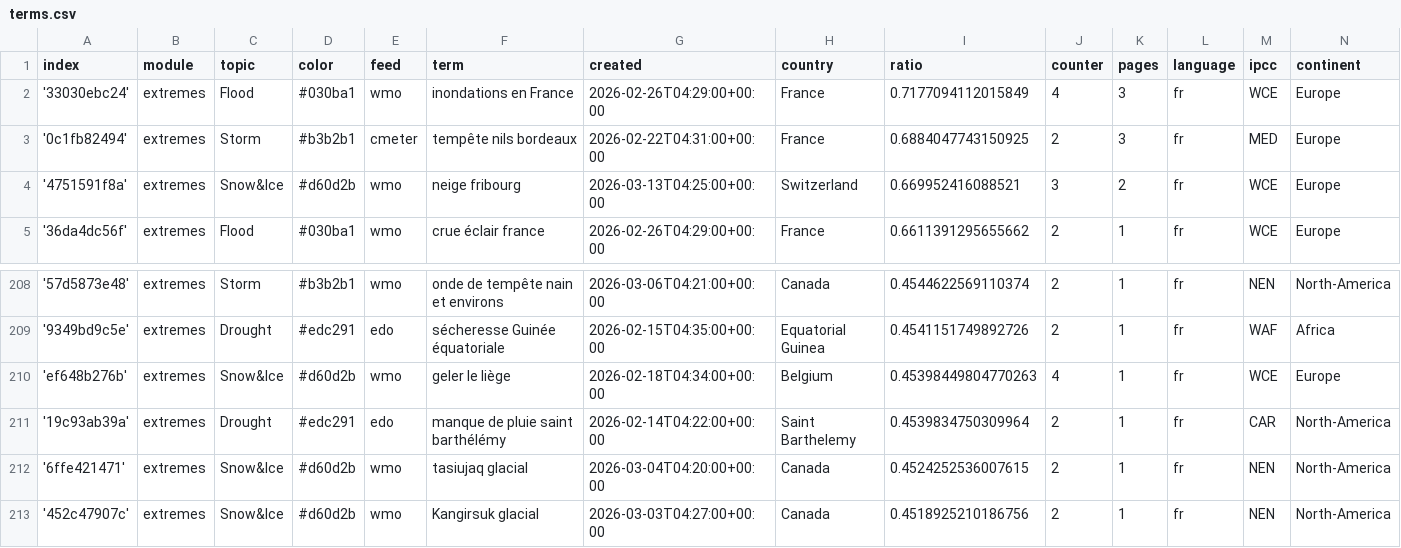
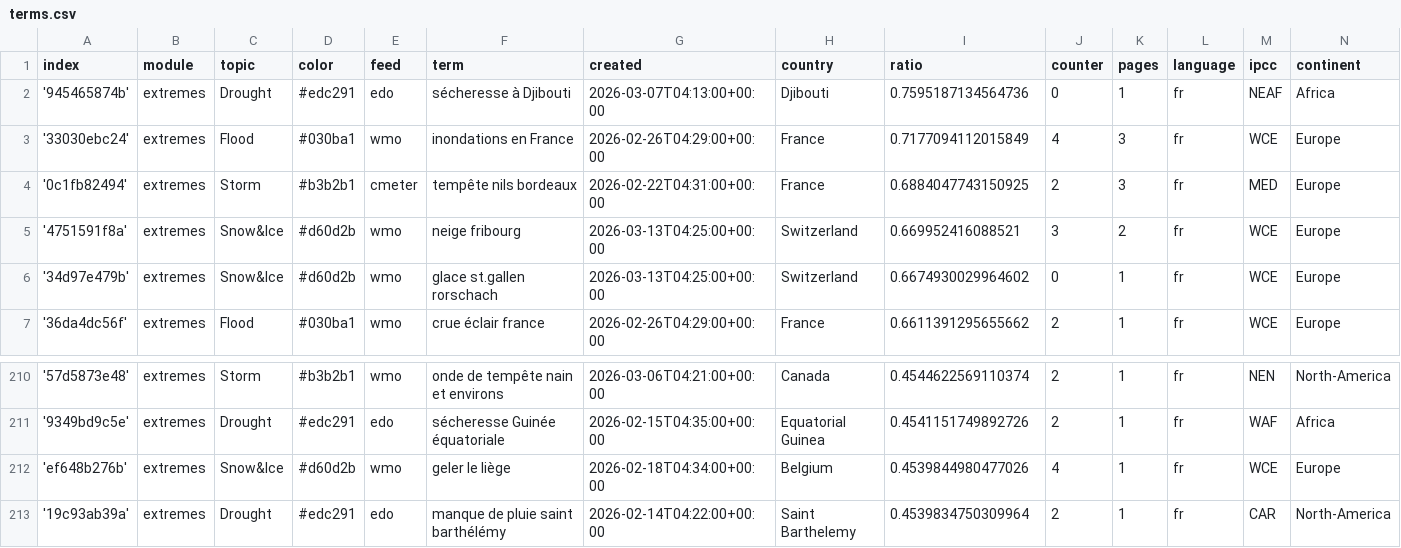
Before and after one commit to TinoH91news/frenchExtremes, a CSV file: terms.csv, drawn as a sheet; only a part is shown, gaps mark what is left out; the shorter side is filled out with more unchanged rows.

Commit message:
Commit from GitHub Actions (import:0.0)

```diff
--- a/terms.csv
+++ b/terms.csv
@@ -1,2 +1,3 @@
 index,module,topic,color,feed,term,created,country,ratio,counter,pages,language,ipcc,continent
+'945465874b',extremes,Drought,#edc291,edo,sécheresse à Djibouti,2026-03-07T04:13:00+00:00,Djibouti,0.7595187134564736,0,1,fr,NEAF,Africa
 '33030ebc24',extremes,Flood,#030ba1,wmo,inondations en France,2026-02-26T04:29:00+00:00,France,0.7177094112015849,4,3,fr,WCE,Europe
@@ -4,2 +5,3 @@ index,module,topic,color,feed,term,created,country,ratio,counter,pages,language,
 '4751591f8a',extremes,Snow&Ice,#d60d2b,wmo,neige fribourg,2026-03-13T04:25:00+00:00,Switzerland,0.669952416088521,3,2,fr,WCE,Europe
+'34d97e479b',extremes,Snow&Ice,#d60d2b,wmo,glace st.gallen rorschach,2026-03-13T04:25:00+00:00,Switzerland,0.6674930029964602,0,1,fr,WCE,Europe
 '36da4dc56f',extremes,Flood,#030ba1,wmo,crue éclair france,2026-02-26T04:29:00+00:00,France,0.6611391295655662,2,1,fr,WCE,Europe
@@ -209,3 +211,3 @@ index,module,topic,color,feed,term,created,country,ratio,counter,pages,language,
 '9349bd9c5e',extremes,Drought,#edc291,edo,sécheresse Guinée équatoriale,2026-02-15T04:35:00+00:00,Equatorial Guinea,0.4541151749892726,2,1,fr,WAF,Africa
-'ef648b276b',extremes,Snow&Ice,#d60d2b,wmo,geler le liège,2026-02-18T04:34:00+00:00,Belgium,0.45398449804770263,4,1,fr,WCE,Europe
+'ef648b276b',extremes,Snow&Ice,#d60d2b,wmo,geler le liège,2026-02-18T04:34:00+00:00,Belgium,0.4539844980477026,4,1,fr,WCE,Europe
 '19c93ab39a',extremes,Drought,#edc291,edo,manque de pluie saint barthélémy,2026-02-14T04:22:00+00:00,Saint Barthelemy,0.4539834750309964,2,1,fr,CAR,North-America
```
